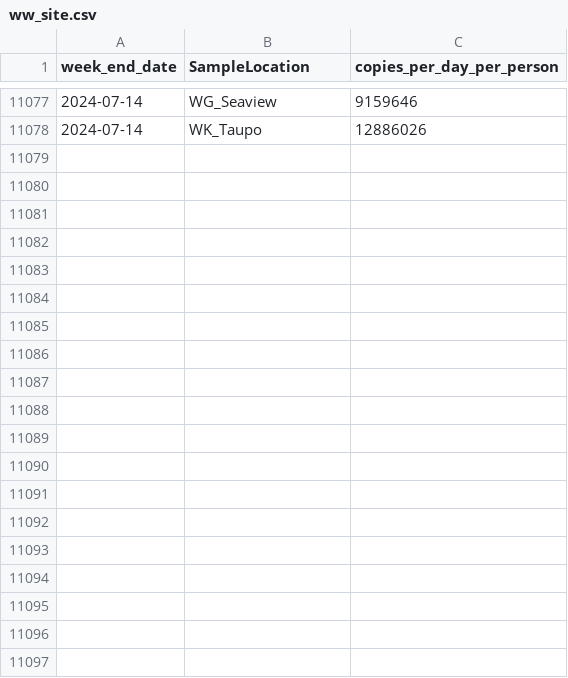
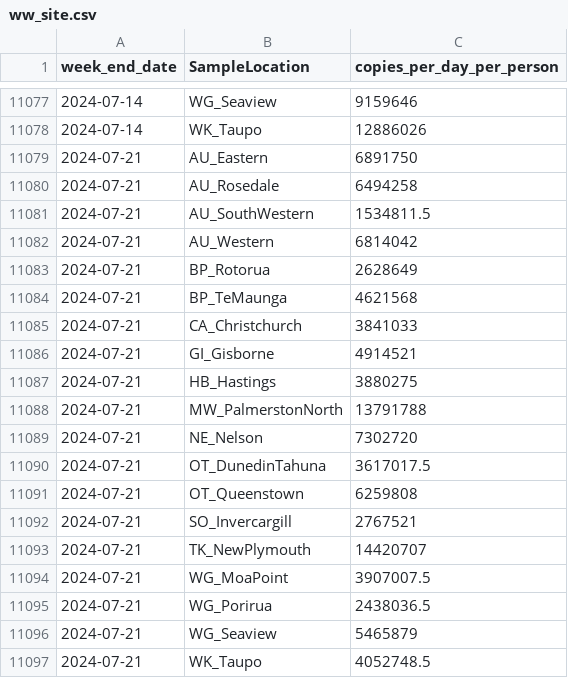
Before and after one commit to ESR-NZ/covid_in_wastewater, a CSV file: data/ww_site.csv, drawn as a sheet; only a part is shown, gaps mark what is left out; the diff names each change by its address in the sheet, - before the commit and + after, or states it on an @@ line.

```diff
--- a/data/ww_site.csv
+++ b/data/ww_site.csv
+row 11079: 2024-07-21 | AU_Eastern | 6891750
+row 11080: 2024-07-21 | AU_Rosedale | 6494258
+row 11081: 2024-07-21 | AU_SouthWestern | 1534811.5
+row 11082: 2024-07-21 | AU_Western | 6814042
+row 11083: 2024-07-21 | BP_Rotorua | 2628649
+row 11084: 2024-07-21 | BP_TeMaunga | 4621568
+row 11085: 2024-07-21 | CA_Christchurch | 3841033
+row 11086: 2024-07-21 | GI_Gisborne | 4914521
+row 11087: 2024-07-21 | HB_Hastings | 3880275
+row 11088: 2024-07-21 | MW_PalmerstonNorth | 13791788
+row 11089: 2024-07-21 | NE_Nelson | 7302720
+row 11090: 2024-07-21 | OT_DunedinTahuna | 3617017.5
+row 11091: 2024-07-21 | OT_Queenstown | 6259808
+row 11092: 2024-07-21 | SO_Invercargill | 2767521
+row 11093: 2024-07-21 | TK_NewPlymouth | 14420707
+row 11094: 2024-07-21 | WG_MoaPoint | 3907007.5
+row 11095: 2024-07-21 | WG_Porirua | 2438036.5
+row 11096: 2024-07-21 | WG_Seaview | 5465879
+row 11097: 2024-07-21 | WK_Taupo | 4052748.5
```
Also changed, not shown: data/cases_regional.csv, data/cases_site.csv, 5 other files.
